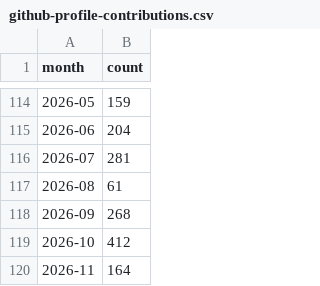
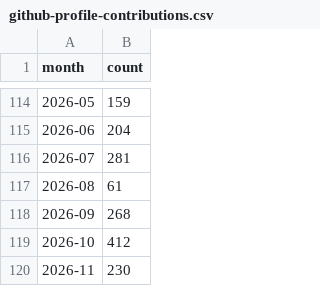
Before and after one commit to MrMarciaOng/github-contribution-chart, a CSV file: output/github-profile-contributions.csv, drawn as a sheet; only a part is shown, gaps mark what is left out.

```diff
--- a/output/github-profile-contributions.csv
+++ b/output/github-profile-contributions.csv
@@ -119,2 +119,2 @@ month,count
 2026-10,412
-2026-11,164
+2026-11,230
```
Also changed, not shown: output/github-activity.csv, output/github-commits-ytd.csv, 16 other files.
